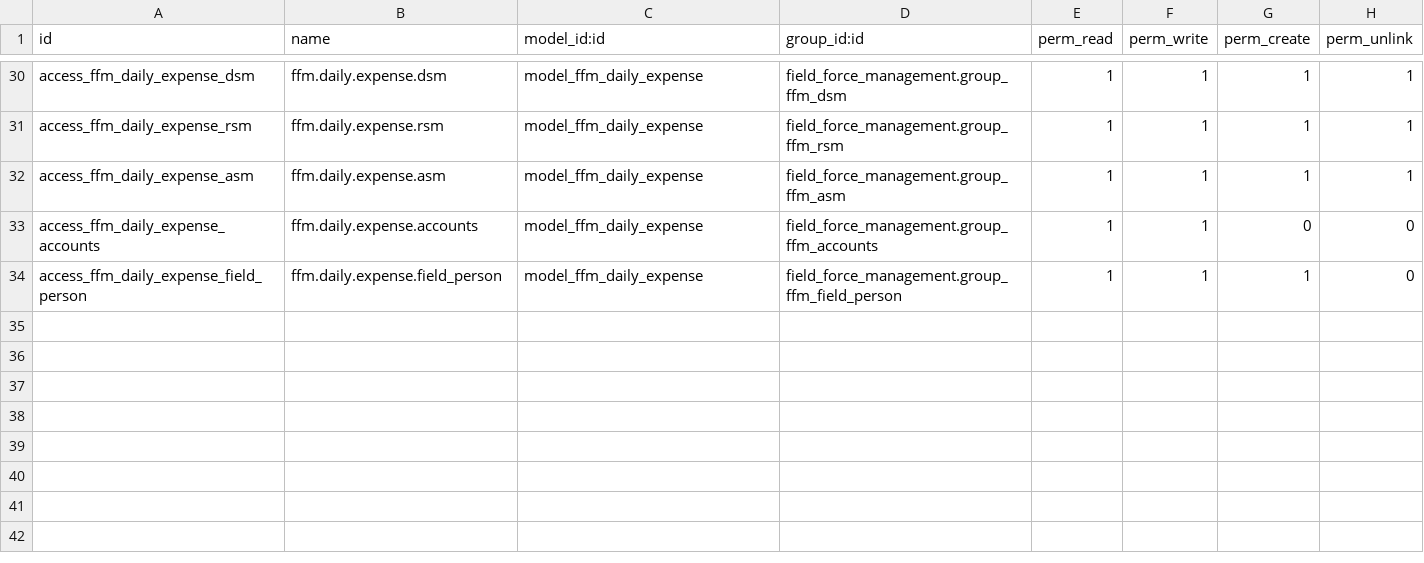
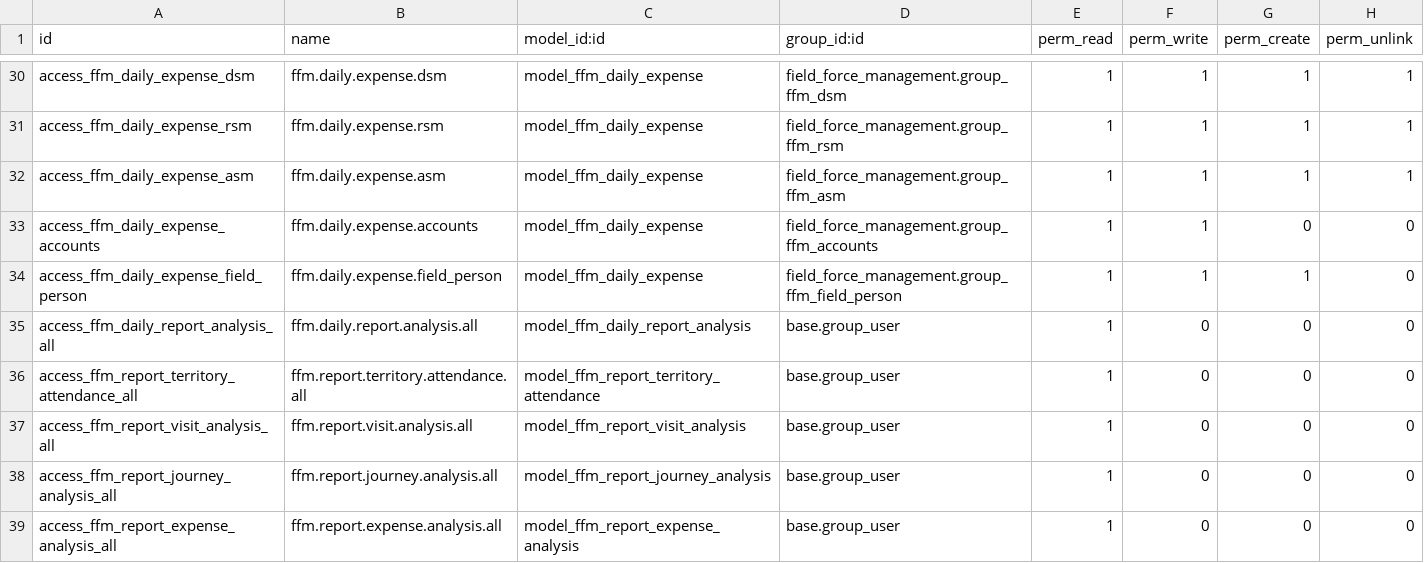
Before and after one commit to Arafath-Abir/field_force, a CSV file: extra_addons/ffm_daily_report/security/ir.model.access.csv, drawn as a sheet; only a part is shown, gaps mark what is left out.

Commit message:
feat(phase5): implement report cards, analytical reporting views, excel export, and daily report PDF

```diff
--- a/extra_addons/ffm_daily_report/security/ir.model.access.csv
+++ b/extra_addons/ffm_daily_report/security/ir.model.access.csv
@@ -34 +34,6 @@ access_ffm_daily_expense_accounts,ffm.daily.expense.accounts,model_ffm_daily_exp
 access_ffm_daily_expense_field_person,ffm.daily.expense.field_person,model_ffm_daily_expense,field_force_management.group_ffm_field_person,1,1,1,0
+access_ffm_daily_report_analysis_all,ffm.daily.report.analysis.all,model_ffm_daily_report_analysis,base.group_user,1,0,0,0
+access_ffm_report_territory_attendance_all,ffm.report.territory.attendance.all,model_ffm_report_territory_attendance,base.group_user,1,0,0,0
+access_ffm_report_visit_analysis_all,ffm.report.visit.analysis.all,model_ffm_report_visit_analysis,base.group_user,1,0,0,0
+access_ffm_report_journey_analysis_all,ffm.report.journey.analysis.all,model_ffm_report_journey_analysis,base.group_user,1,0,0,0
+access_ffm_report_expense_analysis_all,ffm.report.expense.analysis.all,model_ffm_report_expense_analysis,base.group_user,1,0,0,0
```
Also changed, not shown: 12 other files.
